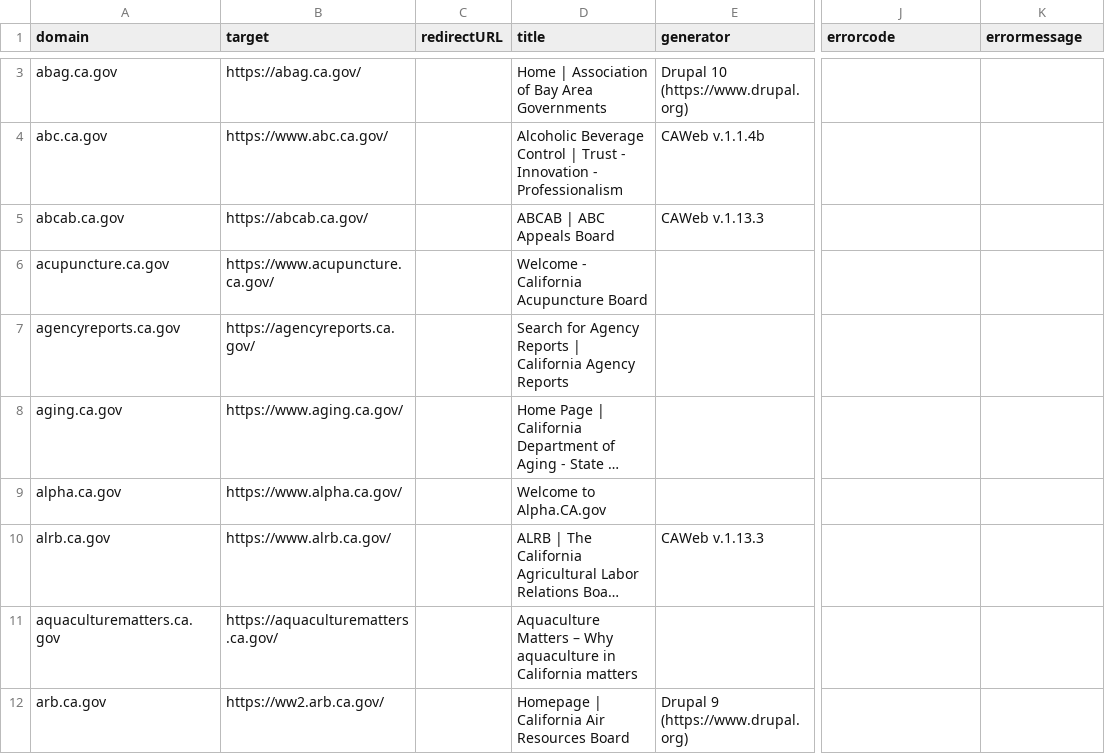
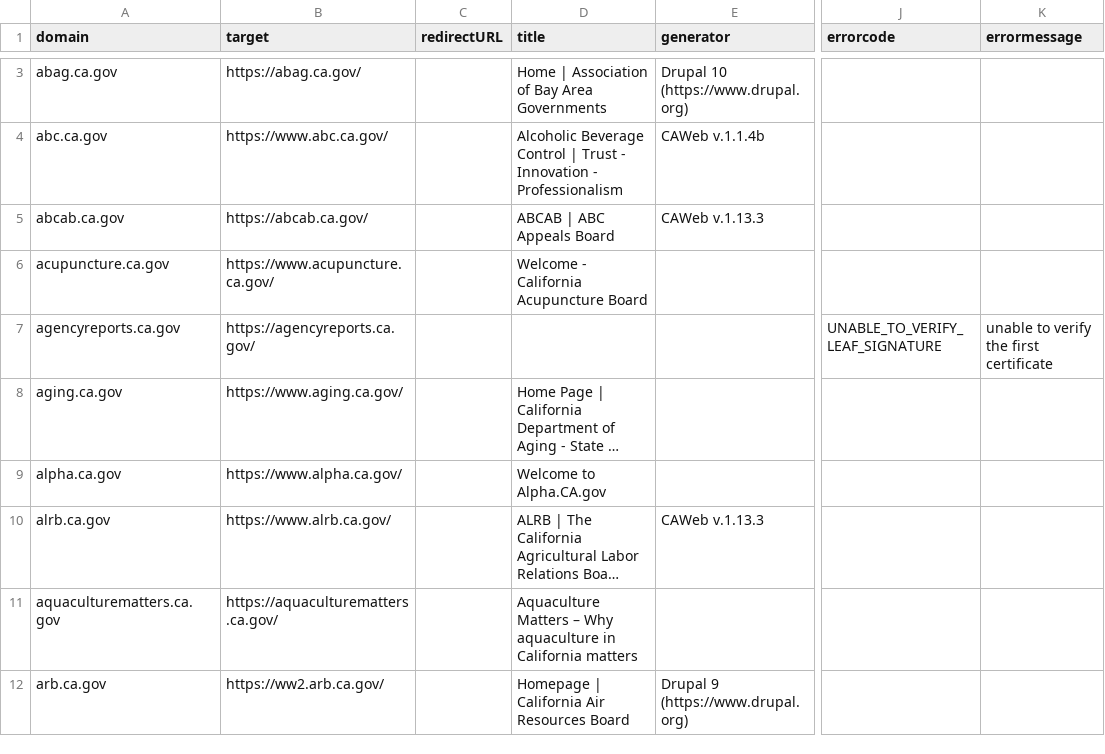
Before and after one commit to carterm/scan-url, a CSV file: publish/scan-results.csv, drawn as a sheet; only a part is shown, gaps mark what is left out; long unchanged cells end in …; the diff covers the shown part only; the diff names each change by its address in the sheet, - before the commit and + after, or states it on an @@ line.

```diff
--- a/publish/scan-results.csv
+++ b/publish/scan-results.csv
-D7 (title): Search for Agency Reports | California Agency Reports
+D7 (title): (empty)
-J7 (errorcode): (empty)
+J7 (errorcode): UNABLE_TO_VERIFY_LEAF_SIGNATURE
-K7 (errormessage): (empty)
+K7 (errormessage): unable to verify the first certificate
```
Also changed, not shown: 5 added rows, 16 removed rows and 42 edited cells elsewhere in this file, 6 other files.
